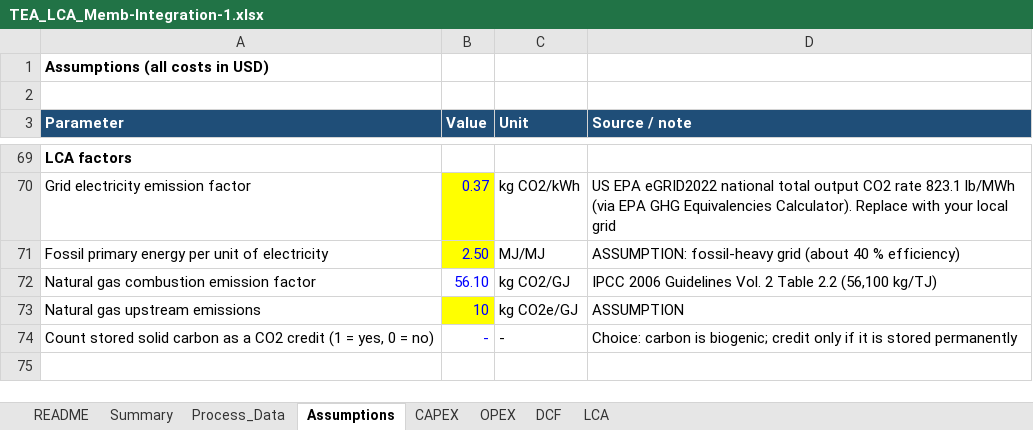
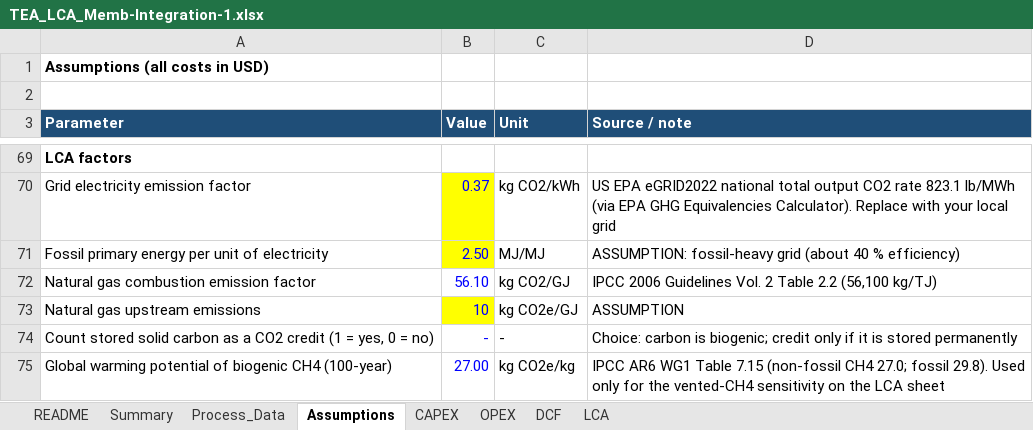
Before and after one commit to Arghadeep78/btp-mem-sep, an Excel workbook: TEA/TEA_LCA_Memb-Integration-1.xlsx, sheet Assumptions, drawn as a sheet; only a part is shown, gaps mark what is left out; values as stored, in another font and other column widths than the file's, no borders; the diff names each change by its address in the sheet, - before the commit and + after, or states it on an @@ line.

```diff
--- a/TEA/TEA_LCA_Memb-Integration-1.xlsx (sheet Assumptions)
+++ b/TEA/TEA_LCA_Memb-Integration-1.xlsx (sheet Assumptions)
+row 75: Global warming potential of biogenic CH4 (100-year) | 27.00 | kg CO2e/kg | IPCC AR6 WG1 Table 7.15 (non-fossil CH4 27.0; fossil 29.8). Used only for the vented-CH4 sensitivity on the LCA sheet
```
Also changed, not shown: sheet DCF, sheet LCA, sheet Summary, 4 other files.
